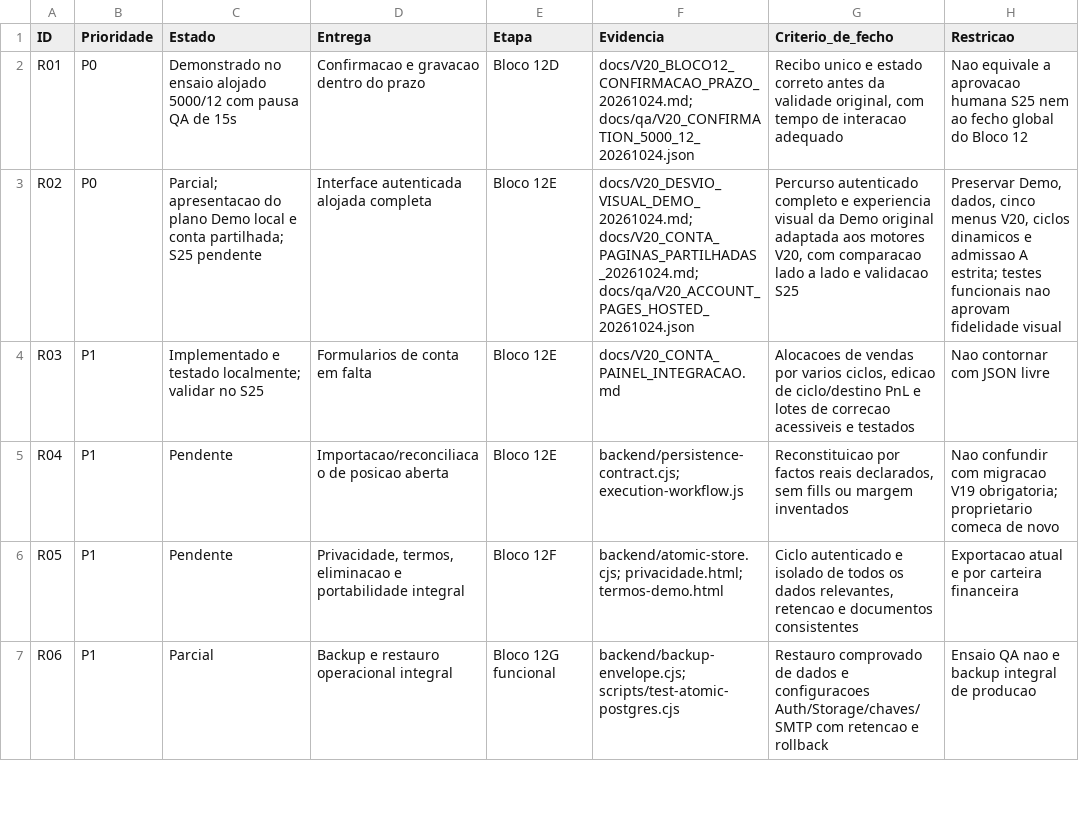
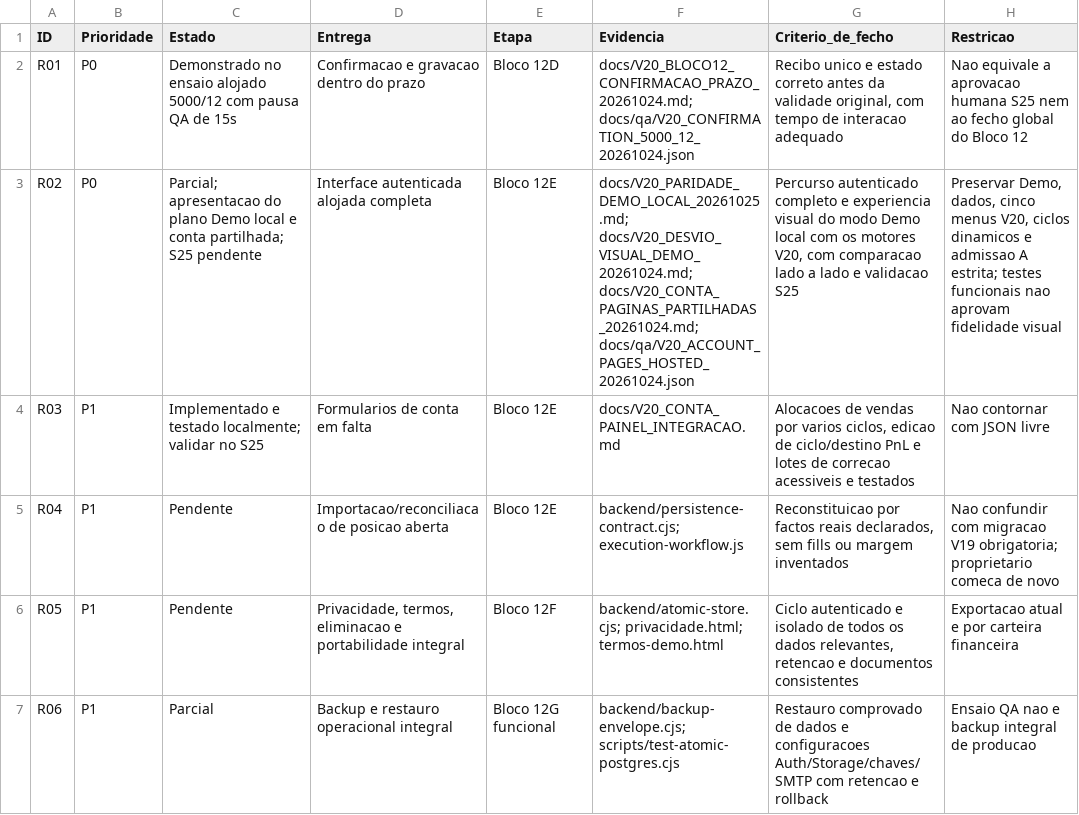
Before and after one commit to ThunderShockPT/btc-strategy-pro, a CSV file: docs/V20_PENDENCIAS_20261024.csv, drawn as a sheet; only a part is shown.

Commit message:
docs(v20): record Demo-account parity delivery, CI and private publication [skip ci]

```diff
--- a/docs/V20_PENDENCIAS_20261024.csv
+++ b/docs/V20_PENDENCIAS_20261024.csv
@@ -2,3 +2,3 @@ ID,Prioridade,Estado,Entrega,Etapa,Evidencia,Criterio_de_fecho,Restricao
 R01,P0,Demonstrado no ensaio alojado 5000/12 com pausa QA de 15s,Confirmacao e gravacao dentro do prazo,Bloco 12D,docs/V20_BLOCO12_CONFIRMACAO_PRAZO_20261024.md; docs/qa/V20_CONFIRMATION_5000_12_20261024.json,"Recibo unico e estado correto antes da validade original, com tempo de interacao adequado",Nao equivale a aprovacao humana S25 nem ao fecho global do Bloco 12
-R02,P0,Parcial; apresentacao do plano Demo local e conta partilhada; S25 pendente,Interface autenticada alojada completa,Bloco 12E,docs/V20_DESVIO_VISUAL_DEMO_20261024.md; docs/V20_CONTA_PAGINAS_PARTILHADAS_20261024.md; docs/qa/V20_ACCOUNT_PAGES_HOSTED_20261024.json,"Percurso autenticado completo e experiencia visual da Demo original adaptada aos motores V20, com comparacao lado a lado e validacao S25","Preservar Demo, dados, cinco menus V20, ciclos dinamicos e admissao A estrita; testes funcionais nao aprovam fidelidade visual"
+R02,P0,Parcial; apresentacao do plano Demo local e conta partilhada; S25 pendente,Interface autenticada alojada completa,Bloco 12E,docs/V20_PARIDADE_DEMO_LOCAL_20261025.md; docs/V20_DESVIO_VISUAL_DEMO_20261024.md; docs/V20_CONTA_PAGINAS_PARTILHADAS_20261024.md; docs/qa/V20_ACCOUNT_PAGES_HOSTED_20261024.json,"Percurso autenticado completo e experiencia visual do modo Demo local com os motores V20, com comparacao lado a lado e validacao S25","Preservar Demo, dados, cinco menus V20, ciclos dinamicos e admissao A estrita; testes funcionais nao aprovam fidelidade visual"
 R03,P1,Implementado e testado localmente; validar no S25,Formularios de conta em falta,Bloco 12E,docs/V20_CONTA_PAINEL_INTEGRACAO.md,"Alocacoes de vendas por varios ciclos, edicao de ciclo/destino PnL e lotes de correcao acessiveis e testados",Nao contornar com JSON livre
```
Also changed, not shown: 2 other files.
